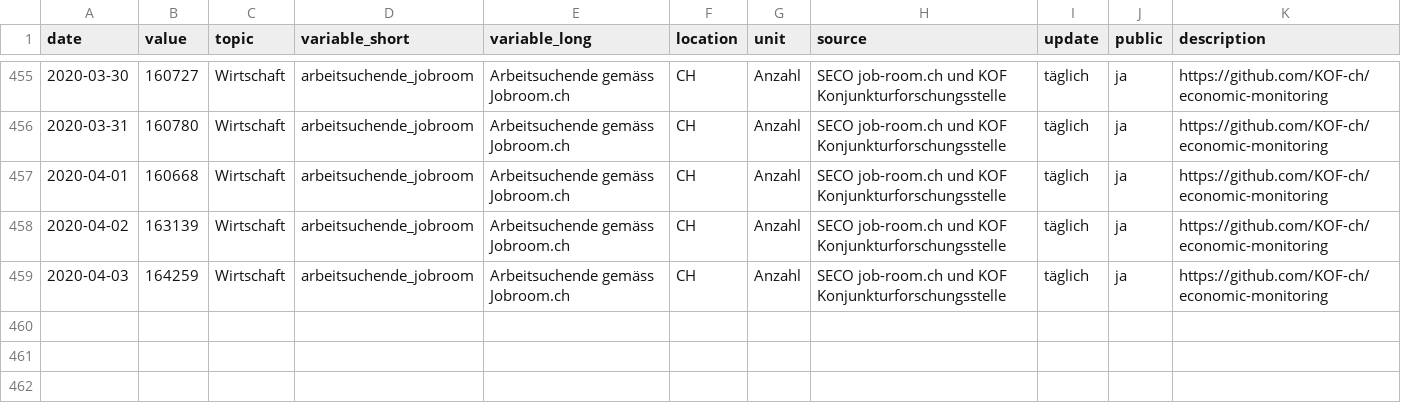
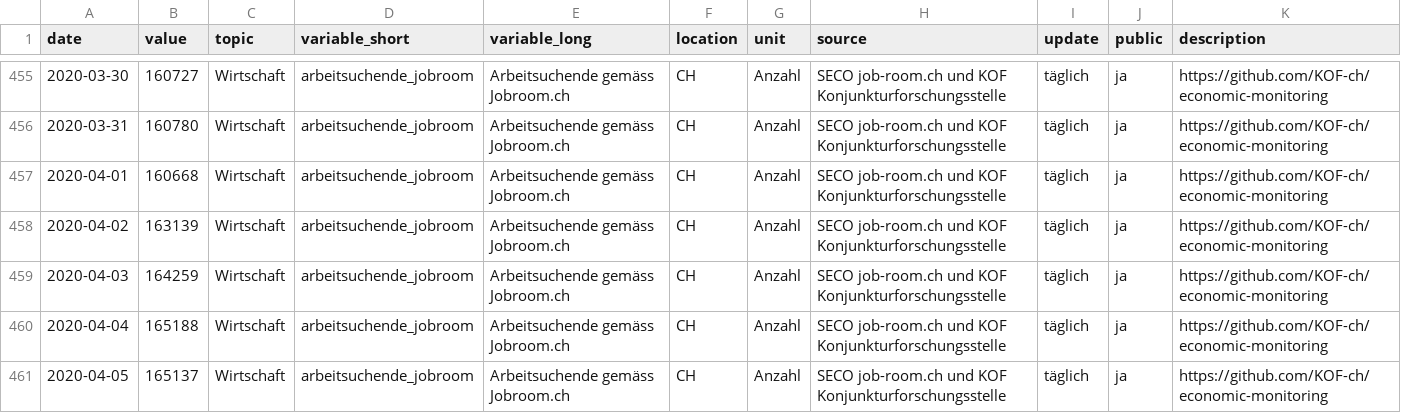
Before and after one commit to statistikZH/covid19monitoring_economy_KOF, a CSV file: Economy_KOF.csv, drawn as a sheet; only a part is shown, gaps mark what is left out.

Commit message:
update 6.4.

```diff
--- a/Economy_KOF.csv
+++ b/Economy_KOF.csv
@@ -459 +459,3 @@
 2020-04-03,164259,"Wirtschaft","arbeitsuchende_jobroom","Arbeitsuchende gemäss Jobroom.ch","CH","Anzahl","SECO job-room.ch und KOF Konjunkturforschungsstelle","täglich","ja","https://github.com/KOF-ch/economic-monitoring"
+2020-04-04,165188,"Wirtschaft","arbeitsuchende_jobroom","Arbeitsuchende gemäss Jobroom.ch","CH","Anzahl","SECO job-room.ch und KOF Konjunkturforschungsstelle","täglich","ja","https://github.com/KOF-ch/economic-monitoring"
+2020-04-05,165137,"Wirtschaft","arbeitsuchende_jobroom","Arbeitsuchende gemäss Jobroom.ch","CH","Anzahl","SECO job-room.ch und KOF Konjunkturforschungsstelle","täglich","ja","https://github.com/KOF-ch/economic-monitoring"
```
